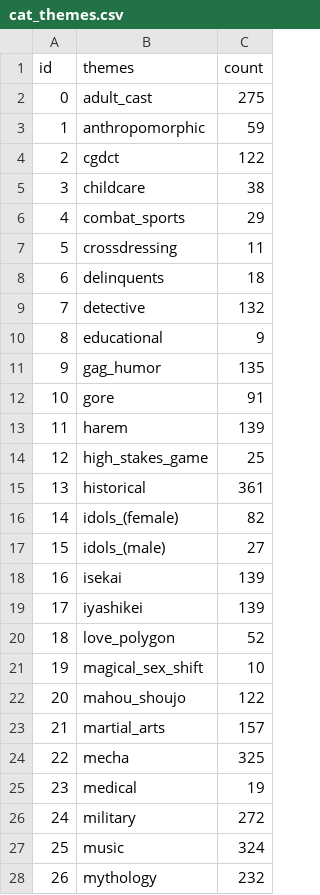
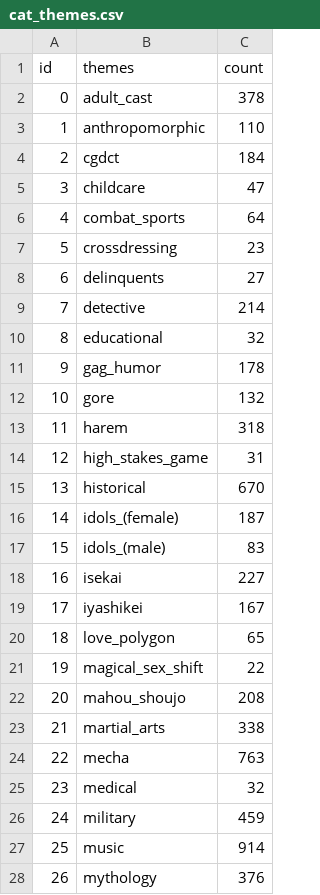
Before and after one commit to JuanPalms/Anime_ELT_dashboard, a CSV file: data/transform/cat_themes.csv, drawn as a sheet; only a part is shown; the diff covers the shown part only.

Commit message:
Tranform last raw data update

```diff
--- a/data/transform/cat_themes.csv
+++ b/data/transform/cat_themes.csv
@@ -1,28 +1,28 @@
 id,themes,count
-0,adult_cast,275
-1,anthropomorphic,59
-2,cgdct,122
-3,childcare,38
-4,combat_sports,29
-5,crossdressing,11
-6,delinquents,18
-7,detective,132
-8,educational,9
-9,gag_humor,135
-10,gore,91
-11,harem,139
-12,high_stakes_game,25
-13,historical,361
-14,idols_(female),82
-15,idols_(male),27
-16,isekai,139
-17,iyashikei,139
-18,love_polygon,52
-19,magical_sex_shift,10
-20,mahou_shoujo,122
-21,martial_arts,157
-22,mecha,325
-23,medical,19
-24,military,272
-25,music,324
-26,mythology,232
+0,adult_cast,378
+1,anthropomorphic,110
+2,cgdct,184
+3,childcare,47
+4,combat_sports,64
+5,crossdressing,23
+6,delinquents,27
+7,detective,214
+8,educational,32
+9,gag_humor,178
+10,gore,132
+11,harem,318
+12,high_stakes_game,31
+13,historical,670
+14,idols_(female),187
+15,idols_(male),83
+16,isekai,227
+17,iyashikei,167
+18,love_polygon,65
+19,magical_sex_shift,22
+20,mahou_shoujo,208
+21,martial_arts,338
+22,mecha,763
+23,medical,32
+24,military,459
+25,music,914
+26,mythology,376
```
Also changed, not shown: 24 edited cells elsewhere in this file, data/transform/cat_genres.csv, 1 other file.
